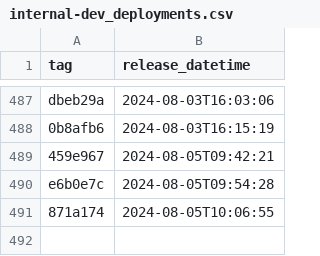
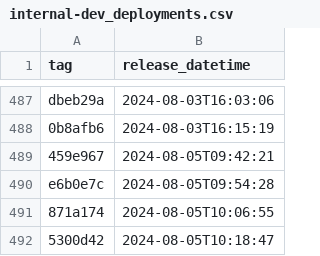
Before and after one commit to NHSDigital/eps-prescription-status-update-api, a CSV file: _data/internal-dev_deployments.csv, drawn as a sheet; only a part is shown, gaps mark what is left out.

```diff
--- a/_data/internal-dev_deployments.csv
+++ b/_data/internal-dev_deployments.csv
@@ -491 +491,2 @@ e6b0e7c,2024-08-05T09:54:28
 871a174,2024-08-05T10:06:55
+5300d42,2024-08-05T10:18:47
```
Also changed, not shown: 1 other file.
